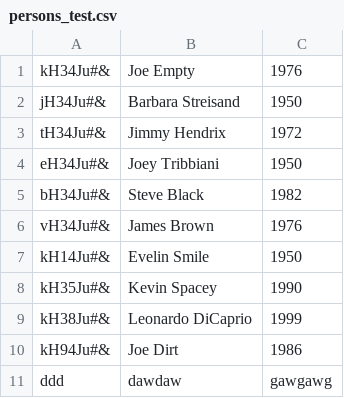
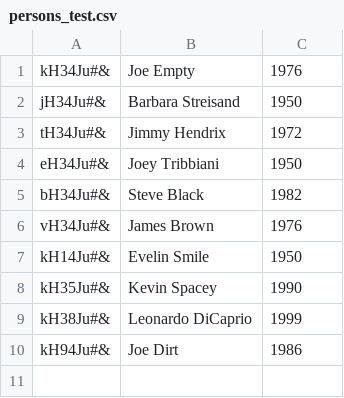
Before and after one commit to Ducushore/Python-lightweight-erp-project, a CSV file: hr/persons_test.csv, drawn as a sheet.

```diff
--- a/hr/persons_test.csv
+++ b/hr/persons_test.csv
@@ -10,2 +10 @@ kH38Ju#&;Leonardo DiCaprio;1999
 kH94Ju#&;Joe Dirt;1986
-ddd;dawdaw;gawgawg
```
Also changed, not shown: 1 other file.
